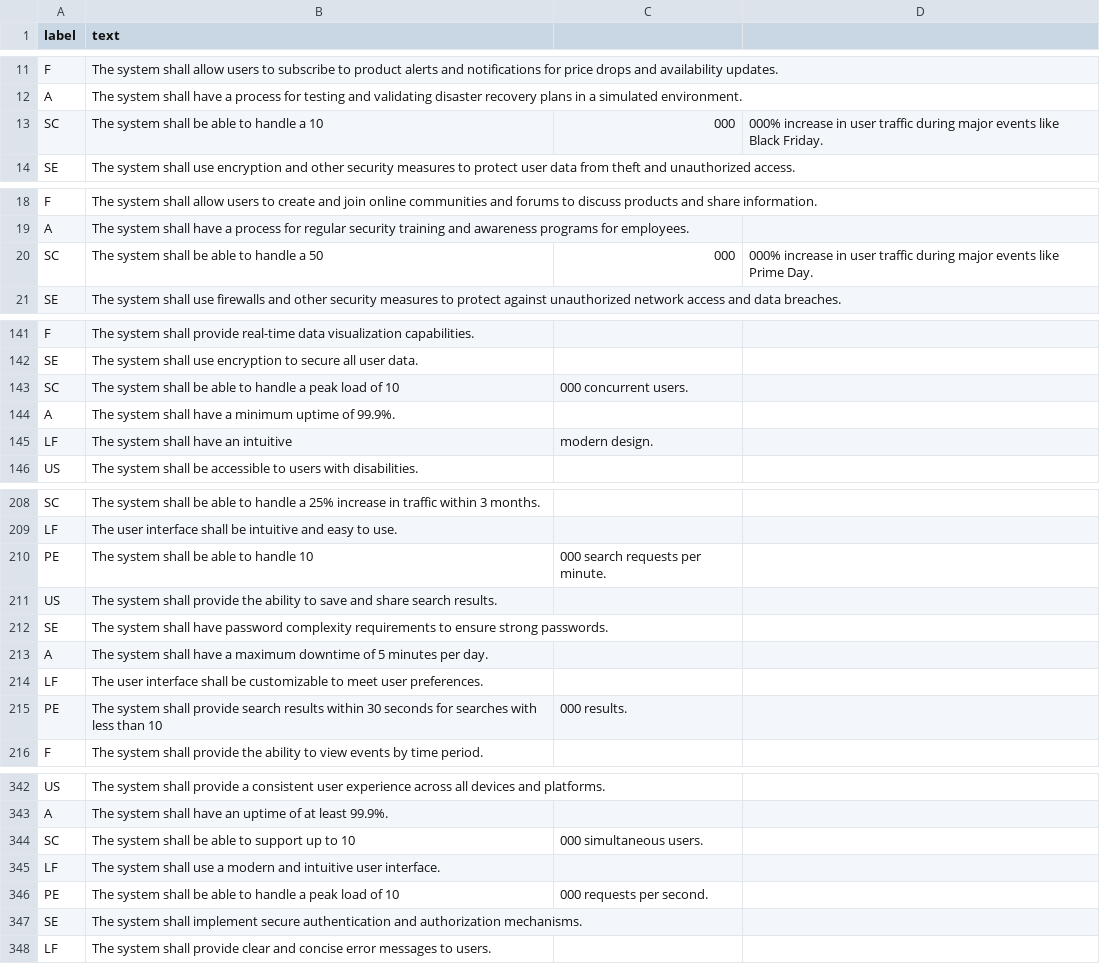
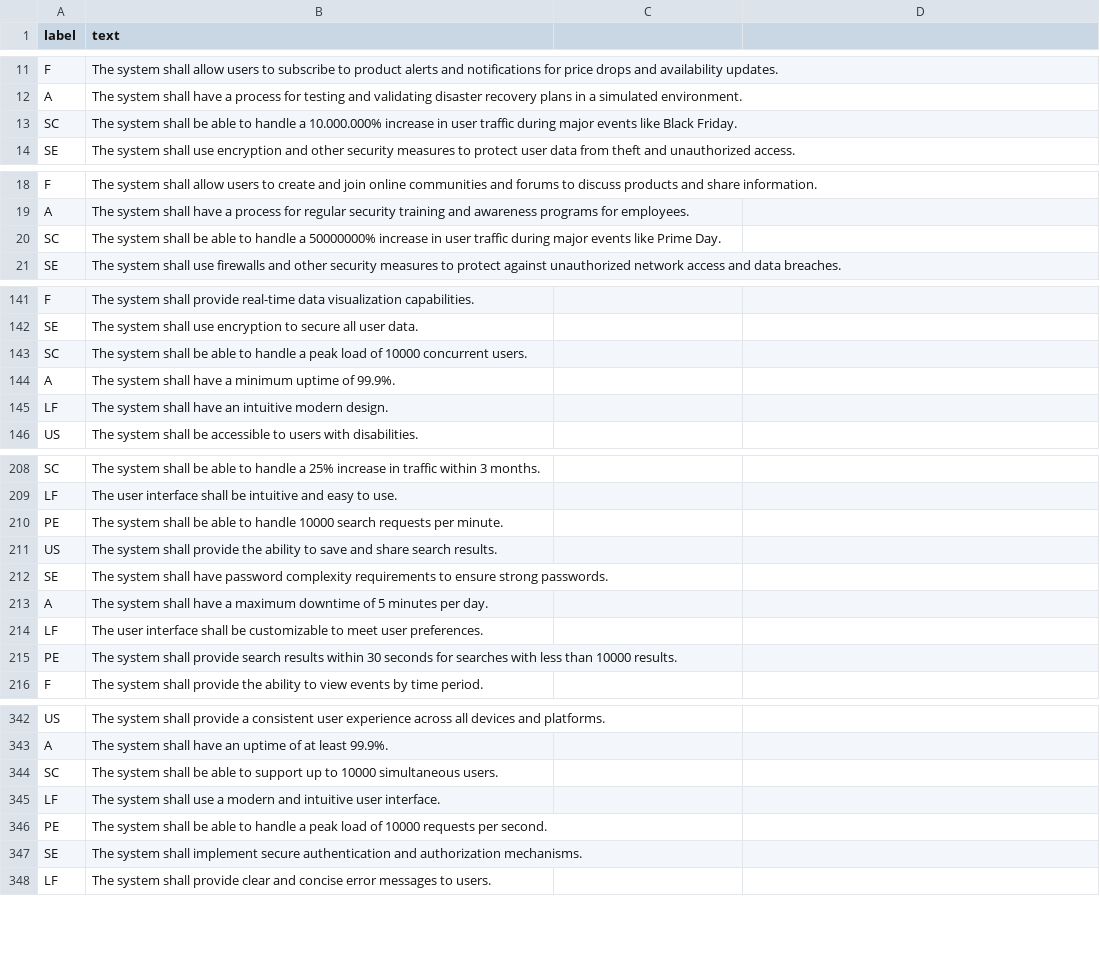
Before and after one commit to nicolasffn/nf_reqextractor, a CSV file: v0.1.1/assets/csv/requirements_bis.csv, drawn as a sheet; only a part is shown, gaps mark what is left out; the diff covers the shown part only.

```diff
--- a/v0.1.1/assets/csv/requirements_bis.csv
+++ b/v0.1.1/assets/csv/requirements_bis.csv
@@ -12,3 +12,3 @@ F,The system shall allow users to subscribe to product alerts and notifications
 A,The system shall have a process for testing and validating disaster recovery plans in a simulated environment.
-SC,The system shall be able to handle a 10,000,000% increase in user traffic during major events like Black Friday.
+SC,The system shall be able to handle a 10.000.000% increase in user traffic during major events like Black Friday.
 SE,The system shall use encryption and other security measures to protect user data from theft and unauthorized access.
@@ -19,3 +19,3 @@ F,The system shall allow users to create and join online communities and forums
 A,The system shall have a process for regular security training and awareness programs for employees.
-SC,The system shall be able to handle a 50,000,000% increase in user traffic during major events like Prime Day.
+SC,The system shall be able to handle a 50000000% increase in user traffic during major events like Prime Day.
 SE,The system shall use firewalls and other security measures to protect against unauthorized network access and data breaches.
@@ -142,5 +142,5 @@ F,The system shall provide real-time data visualization capabilities.
 SE,The system shall use encryption to secure all user data.
-SC,The system shall be able to handle a peak load of 10,000 concurrent users.
+SC,The system shall be able to handle a peak load of 10000 concurrent users.
 A,The system shall have a minimum uptime of 99.9%.
-LF,The system shall have an intuitive, modern design.
+LF,The system shall have an intuitive modern design.
 US,The system shall be accessible to users with disabilities.
@@ -209,3 +209,3 @@ SC,The system shall be able to handle a 25% increase in traffic within 3 months.
 LF,The user interface shall be intuitive and easy to use.
-PE,The system shall be able to handle 10,000 search requests per minute.
+PE,The system shall be able to handle 10000 search requests per minute.
 US,The system shall provide the ability to save and share search results.
@@ -214,3 +214,3 @@ A,The system shall have a maximum downtime of 5 minutes per day.
 LF,The user interface shall be customizable to meet user preferences.
-PE,The system shall provide search results within 30 seconds for searches with less than 10,000 results.
+PE,The system shall provide search results within 30 seconds for searches with less than 10000 results.
 F,The system shall provide the ability to view events by time period.
@@ -343,5 +343,5 @@ US,The system shall provide a consistent user experience across all devices and
 A,The system shall have an uptime of at least 99.9%.
-SC,The system shall be able to support up to 10,000 simultaneous users.
+SC,The system shall be able to support up to 10000 simultaneous users.
 LF,The system shall use a modern and intuitive user interface.
-PE,The system shall be able to handle a peak load of 10,000 requests per second.
+PE,The system shall be able to handle a peak load of 10000 requests per second.
 SE,The system shall implement secure authentication and authorization mechanisms.
```
Also changed, not shown: 27 added rows, 27 removed rows and 4 edited cells elsewhere in this file.
